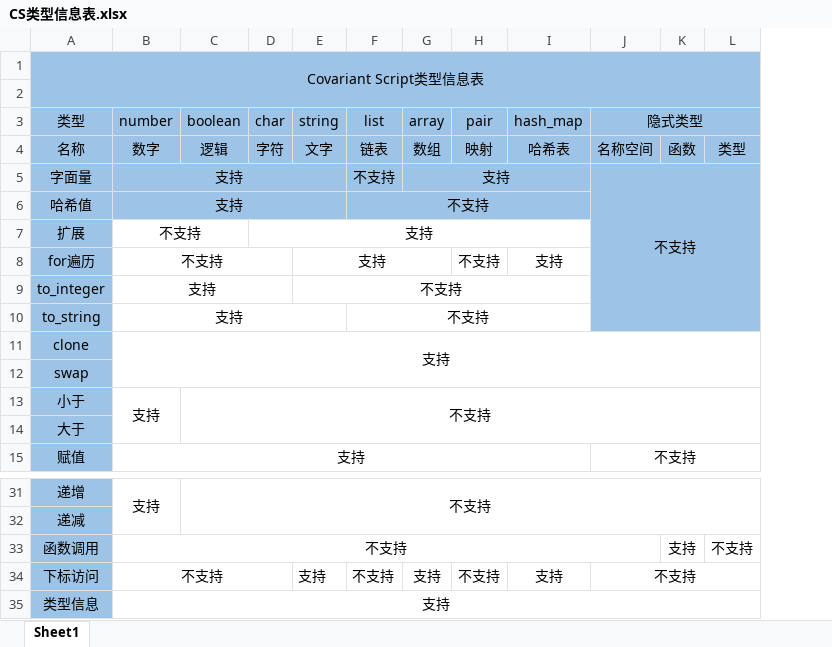
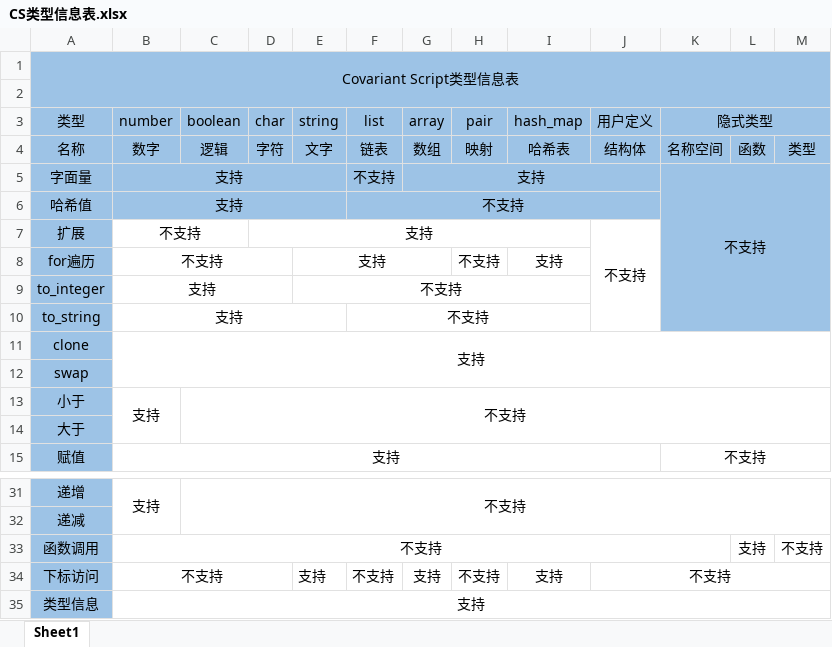
Before and after one commit to covscript/covscript, an Excel workbook: docs/CS类型信息表.xlsx, sheet Sheet1, drawn as a sheet; only a part is shown, gaps mark what is left out; values as stored, in another font and other column widths than the file's, no borders; conditional formats not drawn; removed rows and columns are numbered as before the commit, all else as after; the diff names each change by its address in the sheet, - before the commit and + after, or states it on an @@ line.

```diff
--- a/docs/CS类型信息表.xlsx (sheet Sheet1)
+++ b/docs/CS类型信息表.xlsx (sheet Sheet1)
+column J (用户定义), rows 4-7: 结构体 |  |  | 不支持; row 34: 不支持
-K34 (隐式类型): 不支持
+K34 (隐式类型): (empty)
-J34:L34 merged
```
Also changed, not shown: 14 other files.
